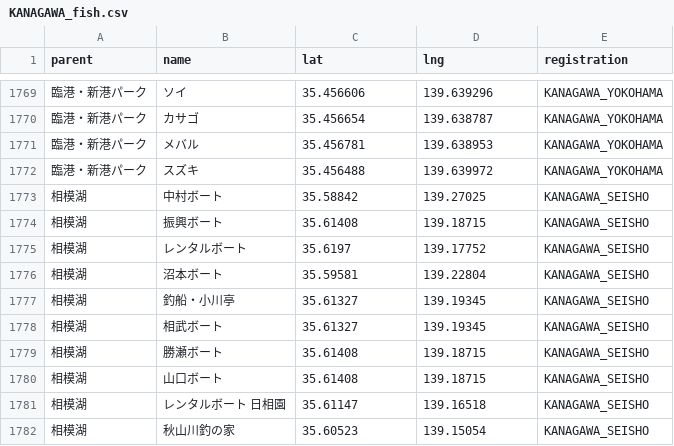
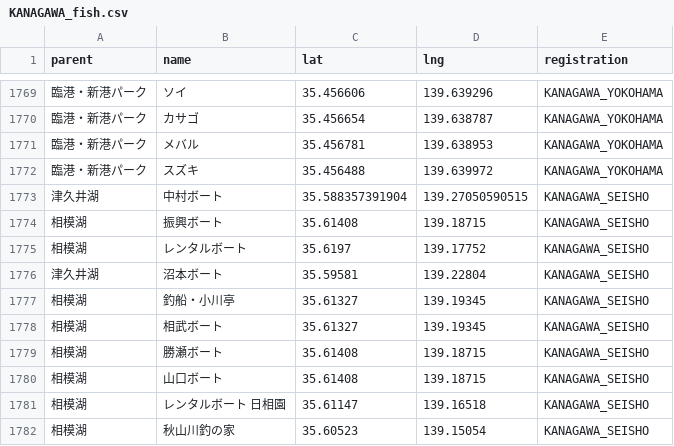
Before and after one commit to 4476barebare/MAP-, a CSV file: KANTO/KANAGAWA_fish.csv, drawn as a sheet; only a part is shown, gaps mark what is left out.

Commit message:
Add files via upload

```diff
--- a/KANTO/KANAGAWA_fish.csv
+++ b/KANTO/KANAGAWA_fish.csv
@@ -1772,6 +1772,6 @@ parent,name,lat,lng,registration
 臨港・新港パーク,スズキ,35.456488,139.639972,KANAGAWA_YOKOHAMA
-相模湖,中村ボート,35.58842,139.27025,KANAGAWA_SEISHO
+津久井湖,中村ボート,35.588357391904,139.27050590515,KANAGAWA_SEISHO
 相模湖,振興ボート,35.61408,139.18715,KANAGAWA_SEISHO
 相模湖,レンタルボート,35.6197,139.17752,KANAGAWA_SEISHO
-相模湖,沼本ボート,35.59581,139.22804,KANAGAWA_SEISHO
+津久井湖,沼本ボート,35.59581,139.22804,KANAGAWA_SEISHO
 相模湖,釣船・小川亭,35.61327,139.19345,KANAGAWA_SEISHO
```
